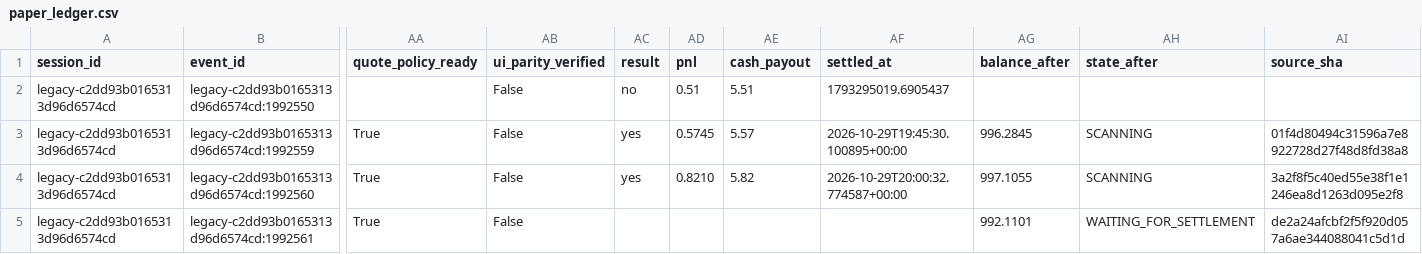
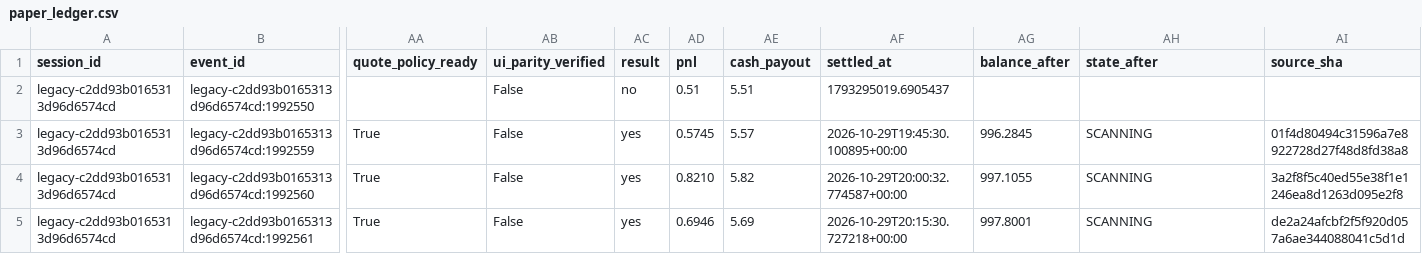
Before and after one commit to websitecontact91-sys/kalshi-paper-trading-bot, a CSV file: paper_ledger.csv, drawn as a sheet; only a part is shown, gaps mark what is left out; the diff names each change by its address in the sheet, - before the commit and + after, or states it on an @@ line.

Commit message:
Persist simulated paper state and ledger

```diff
--- a/paper_ledger.csv
+++ b/paper_ledger.csv
-AC5 (result): (empty)
+AC5 (result): yes
-AD5 (pnl): (empty)
+AD5 (pnl): 0.6946
-AE5 (cash_payout): (empty)
+AE5 (cash_payout): 5.69
-AF5 (settled_at): (empty)
+AF5 (settled_at): 2026-10-29T20:15:30.727218+00:00
-AG5 (balance_after): 992.1101
+AG5 (balance_after): 997.8001
-AH5 (state_after): WAITING_FOR_SETTLEMENT
+AH5 (state_after): SCANNING
```
Also changed, not shown: 1 other file.
